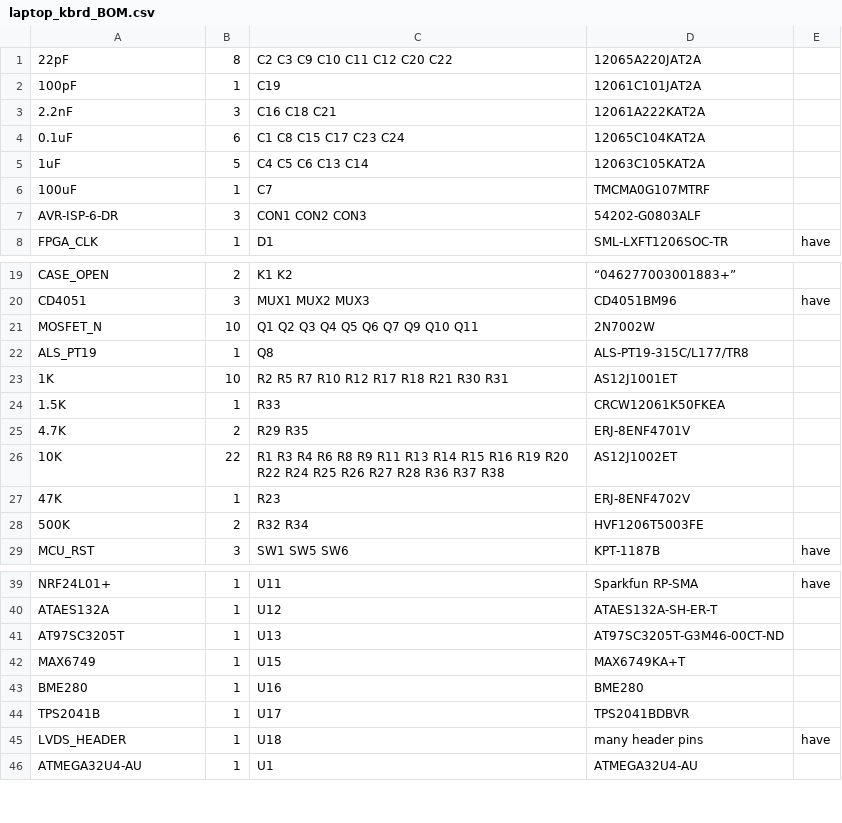
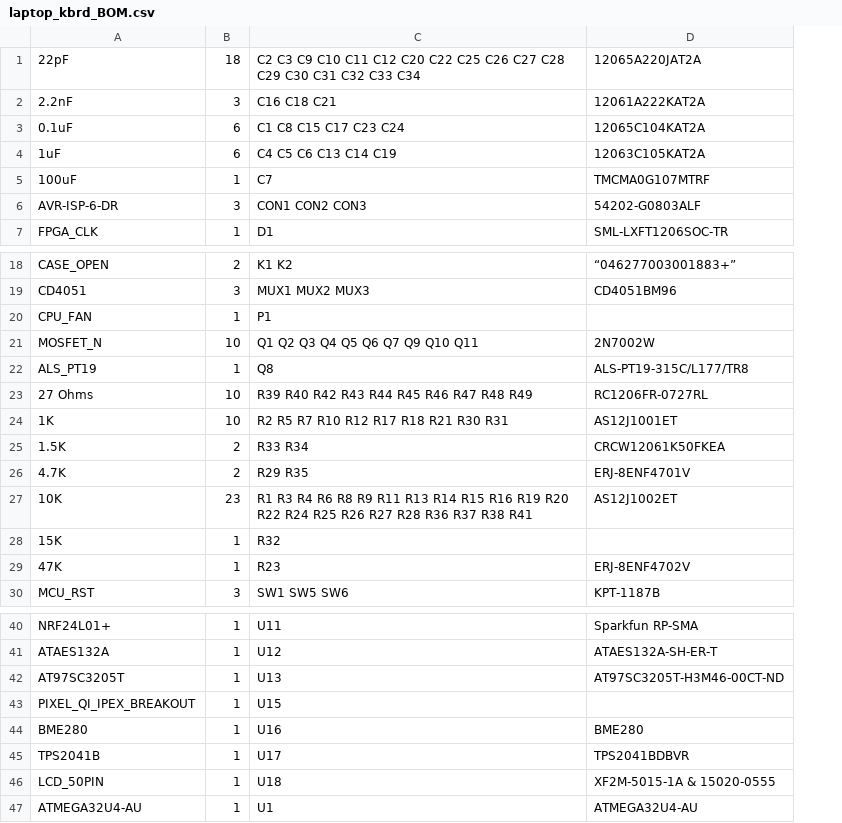
Before and after one commit to dileepvr/novenaX_kicad, a CSV file: laptop_kbrd_BOM.csv, drawn as a sheet; only a part is shown, gaps mark what is left out; removed rows and columns are numbered as before the commit, all else as after; the diff covers the shown part only; the diff names each change by its address in the sheet, - before the commit and + after, or states it on an @@ line.

```diff
--- a/laptop_kbrd_BOM.csv
+++ b/laptop_kbrd_BOM.csv
-column E, row 8: have; row 20: have; row 29: have; rows 39-45: have |  |  |  |  |  | have
-B1: 8
+B1: 18
-C1: …C20 C22
+C1: …C20 C22 C25 C26 C27 C28 C29 C30 C31 C32 C33 C34
-row 2: 100pF | 1 | C19 | 12061C101JAT2A
-B4: 5
+B4: 6
-C4: C4 C5 C6 C13 C14
+C4: C4 C5 C6 C13 C14 C19
+row 20: CPU_FAN | 1 | P1
+row 23: 27 Ohms | 10 | R39 R40 R42 R43 R44 R45 R46 R47 R48 R49 | RC1206FR-0727RL
-B25: 1
+B25: 2
-C25: R33
+C25: R33 R34
-B27: 22
+B27: 23
-C27: …R37 R38
+C27: …R37 R38 R41
+row 28: 15K | 1 | R32
-row 28: 500K | 2 | R32 R34 | HVF1206T5003FE
-D42: AT97SC3205T-G3M46-00CT-ND
+D42: AT97SC3205T-H3M46-00CT-ND
-A43: MAX6749
+A43: PIXEL_QI_IPEX_BREAKOUT
-D43: MAX6749KA+T
+D43: (empty)
-A46: LVDS_HEADER
+A46: LCD_50PIN
-D46: many header pins
+D46: XF2M-5015-1A & 15020-0555
```
Also changed, not shown: 1 removed row elsewhere in this file, 2 other files.
